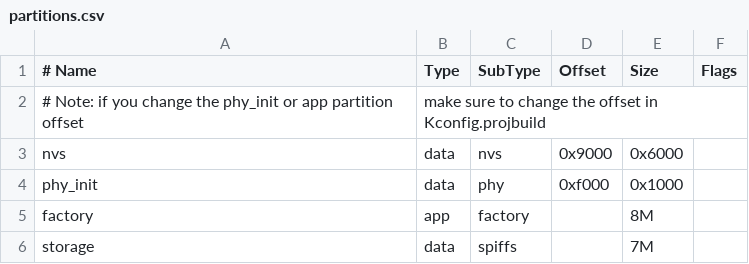
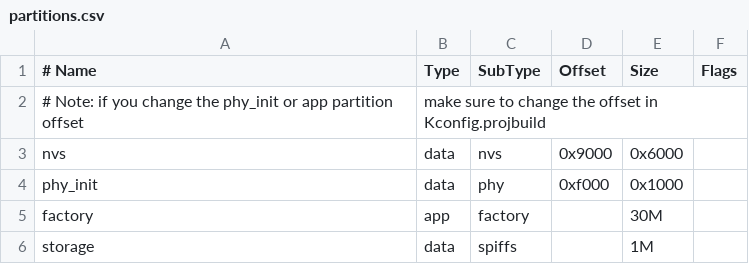
Before and after one commit to hgddingjun/esp32p4_3point4inch, a CSV file: partitions.csv, drawn as a sheet.

Commit message:
调整分区表文件，解决flash空间超出导致编译报错问题

```diff
--- a/partitions.csv
+++ b/partitions.csv
@@ -4,3 +4,3 @@ nvs,data,nvs,0x9000,0x6000,
 phy_init,data,phy,0xf000,0x1000,
-factory,app,factory, ,8M,
-storage,data,spiffs, ,7M,
+factory,app,factory, ,30M,
+storage,data,spiffs, ,1M,
```
